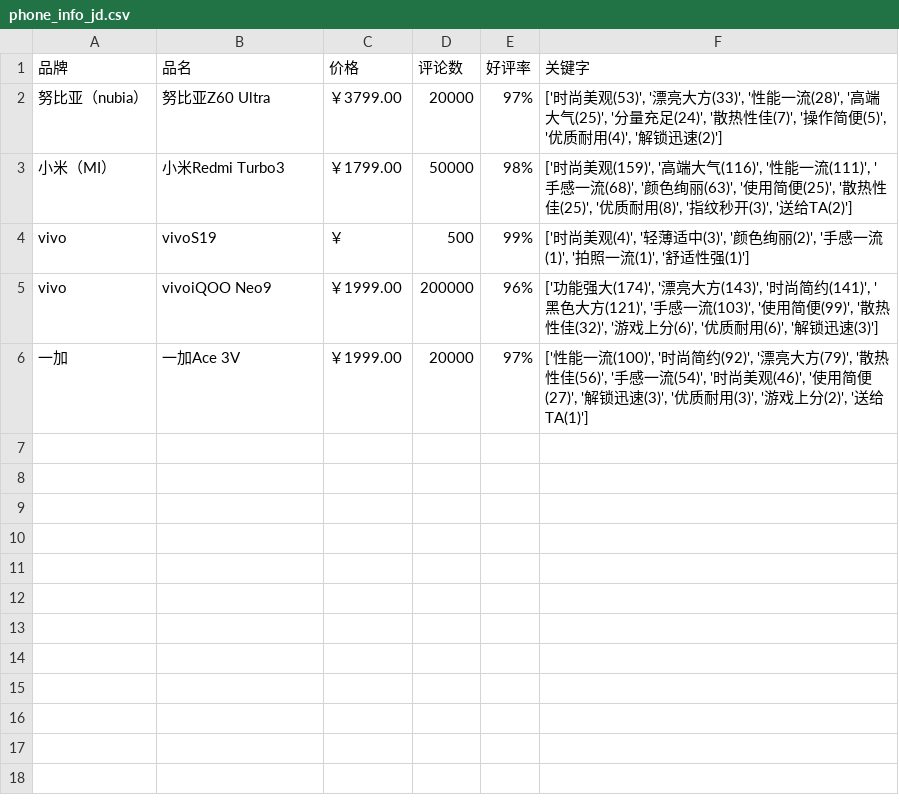
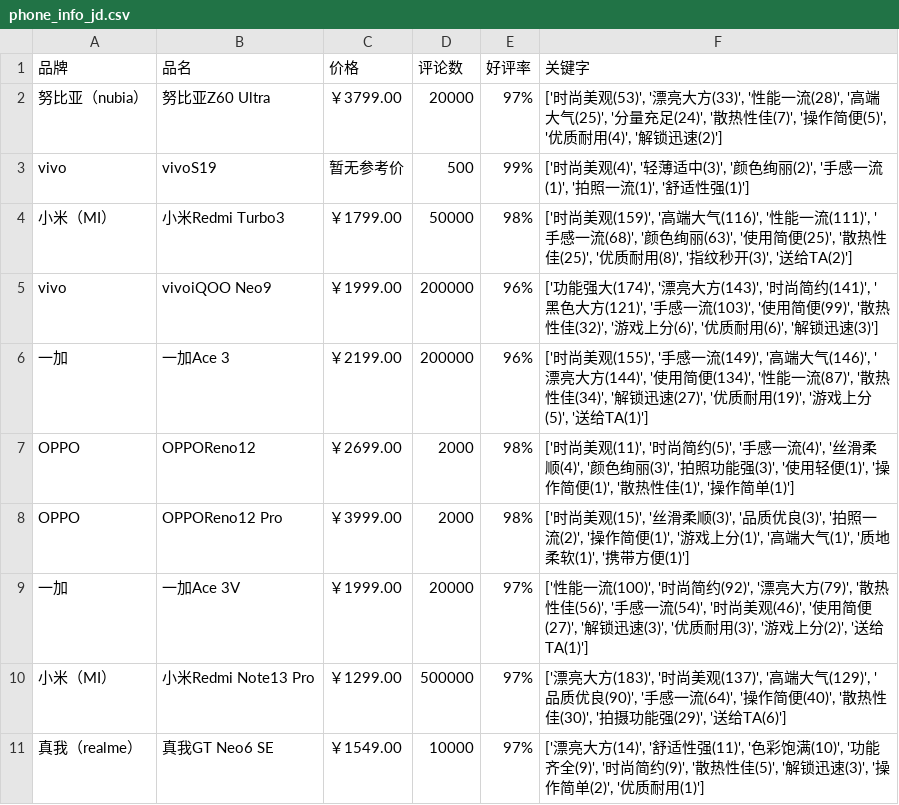
Before and after one commit to Hn1127/5G-mobile-phone-evaluation, a CSV file: data_prepare/phone_info_jd.csv, drawn as a sheet; removed rows and columns are numbered as before the commit, all else as after; the diff names each change by its address in the sheet, - before the commit and + after, or states it on an @@ line.

```diff
--- a/data_prepare/phone_info_jd.csv
+++ b/data_prepare/phone_info_jd.csv
+row 3: vivo | vivoS19 | 暂无参考价 | 500 | 99% | ['时尚美观(4)', '轻薄适中(3)', '颜色绚丽(2)', '手感一流(1)', '拍照一流(1)', '舒适性强(1)']
-row 4: vivo | vivoS19 | ￥ | 500 | 99% | ['时尚美观(4)', '轻薄适中(3)', '颜色绚丽(2)', '手感一流(1)', '拍照一流(1)', '舒适性强(1)']
+row 6: 一加 | 一加Ace 3 | ￥2199.00 | 200000 | 96% | ['时尚美观(155)', '手感一流(149)', '高端大气(146)', '漂亮大方(144)', '使用简便(134)', '性能一流(87)', '散热性佳(34)', '解锁迅速(27)', '优质耐用(19)', '游戏上分(5)', '送给TA(1)']
+row 7: OPPO | OPPOReno12 | ￥2699.00 | 2000 | 98% | ['时尚美观(11)', '时尚简约(5)', '手感一流(4)', '丝滑柔顺(4)', '颜色绚丽(3)', '拍照功能强(3)', '使用轻便(1)', '操作简便(1)', '散热性佳(1)', '操作简单(1)']
+row 8: OPPO | OPPOReno12 Pro | ￥3999.00 | 2000 | 98% | ['时尚美观(15)', '丝滑柔顺(3)', '品质优良(3)', '拍照一流(2)', '操作简便(1)', '游戏上分(1)', '高端大气(1)', '质地柔软(1)', '携带方便(1)']
+row 10: 小米（MI） | 小米Redmi Note13 Pro | ￥1299.00 | 500000 | 97% | ['漂亮大方(183)', '时尚美观(137)', '高端大气(129)', '品质优良(90)', '手感一流(64)', '操作简便(40)', '散热性佳(30)', '拍摄功能强(29)', '送给TA(6)']
+row 11: 真我（realme） | 真我GT Neo6 SE | ￥1549.00 | 10000 | 97% | ['漂亮大方(14)', '舒适性强(11)', '色彩饱满(10)', '功能齐全(9)', '时尚简约(9)', '散热性佳(5)', '解锁迅速(3)', '操作简单(2)', '优质耐用(1)']
```
Also changed, not shown: 1 other file.
